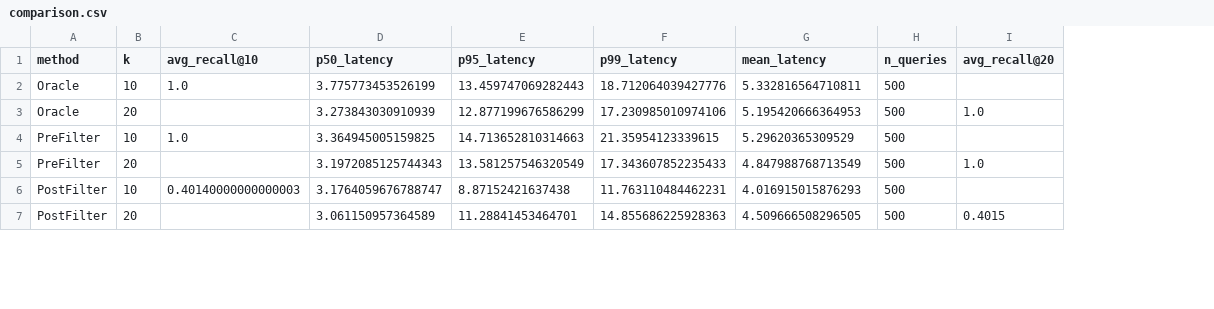
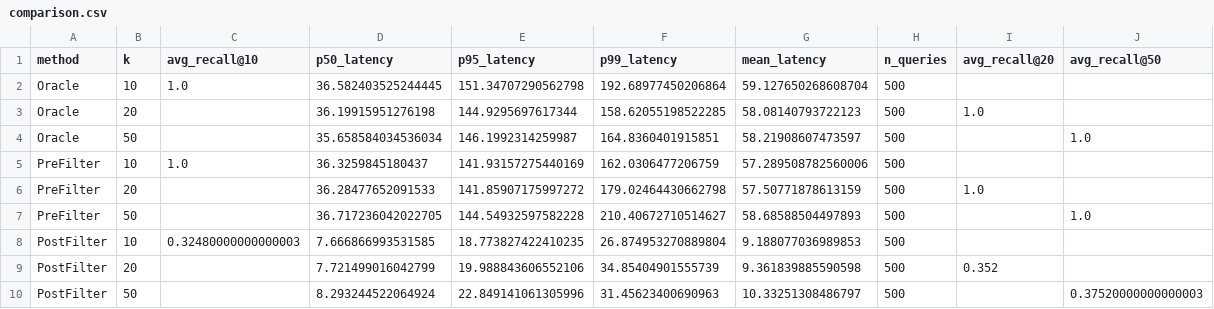
Before and after one commit to ZhangdingLiu/CS6400_Project_Group11, a CSV file: results/comparison.csv, drawn as a sheet; only a part is shown; addresses are those after the commit; the diff covers the shown part only; the diff names each change by its address in the sheet, - before the commit and + after, or states it on an @@ line.

```diff
--- a/results/comparison.csv
+++ b/results/comparison.csv
+column J (avg_recall@50), empty
-D2 (p50_latency): 3.775773453526199
+D2 (p50_latency): 36.582403525244445
-E2 (p95_latency): 13.459747069282443
+E2 (p95_latency): 151.34707290562798
-F2 (p99_latency): 18.712064039427776
+F2 (p99_latency): 192.68977450206864
-G2 (mean_latency): 5.332816564710811
+G2 (mean_latency): 59.127650268608704
-D3 (p50_latency): 3.273843030910939
+D3 (p50_latency): 36.19915951276198
-E3 (p95_latency): 12.877199676586299
+E3 (p95_latency): 144.9295697617344
-F3 (p99_latency): 17.230985010974106
+F3 (p99_latency): 158.62055198522285
-G3 (mean_latency): 5.195420666364953
+G3 (mean_latency): 58.08140793722123
+row 4: Oracle | 50 |  | 35.658584034536034 | 146.1992314259987 | 164.8360401915851 | 58.21908607473597 | 500 |  | 1.0
-D5 (p50_latency): 3.364945005159825
+D5 (p50_latency): 36.3259845180437
-E5 (p95_latency): 14.713652810314663
+E5 (p95_latency): 141.93157275440169
-F5 (p99_latency): 21.35954123339615
+F5 (p99_latency): 162.0306477206759
-G5 (mean_latency): 5.29620365309529
+G5 (mean_latency): 57.289508782560006
-D6 (p50_latency): 3.1972085125744343
+D6 (p50_latency): 36.28477652091533
-E6 (p95_latency): 13.581257546320549
+E6 (p95_latency): 141.85907175997272
-F6 (p99_latency): 17.343607852235433
+F6 (p99_latency): 179.02464430662798
-G6 (mean_latency): 4.847988768713549
+G6 (mean_latency): 57.50771878613159
+row 7: PreFilter | 50 |  | 36.717236042022705 | 144.54932597582228 | 210.40672710514627 | 58.68588504497893 | 500 |  | 1.0
-C8 (avg_recall@10): 0.40140000000000003
+C8 (avg_recall@10): 0.32480000000000003
-D8 (p50_latency): 3.1764059676788747
+D8 (p50_latency): 7.666866993531585
-E8 (p95_latency): 8.87152421637438
+E8 (p95_latency): 18.773827422410235
-F8 (p99_latency): 11.763110484462231
+F8 (p99_latency): 26.874953270889804
-G8 (mean_latency): 4.016915015876293
+G8 (mean_latency): 9.188077036989853
-D9 (p50_latency): 3.061150957364589
+D9 (p50_latency): 7.721499016042799
-E9 (p95_latency): 11.28841453464701
+E9 (p95_latency): 19.988843606552106
-F9 (p99_latency): 14.855686225928363
+F9 (p99_latency): 34.85404901555739
-G9 (mean_latency): 4.509666508296505
+G9 (mean_latency): 9.361839885590598
-I9 (avg_recall@20): 0.4015
+I9 (avg_recall@20): 0.352
+row 10: PostFilter | 50 |  | 8.293244522064924 | 22.849141061305996 | 31.45623400690963 | 10.33251308486797 | 500 |  | 0.37520000000000003
```
Also changed, not shown: 1 added row and 10 edited cells elsewhere in this file, results/selectivity_analysis.csv, 14 other files.
